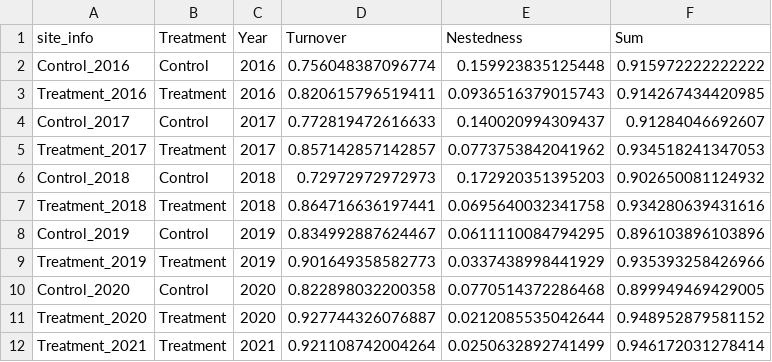
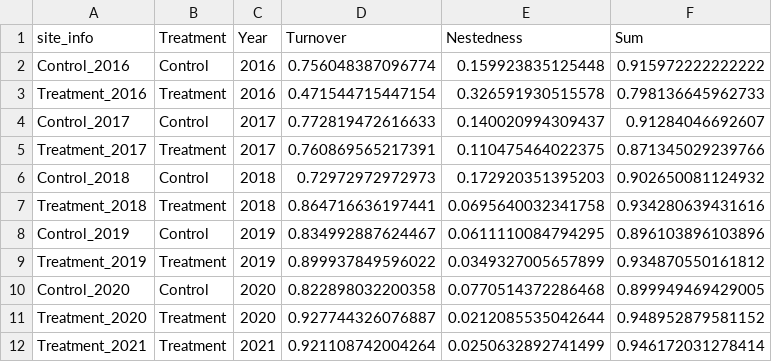
Before and after one commit to cdrobich/long_term_plant_recovery, a CSV file: Data/beta_diversity_table.csv, drawn as a sheet.

```diff
--- a/Data/beta_diversity_table.csv
+++ b/Data/beta_diversity_table.csv
@@ -2,5 +2,5 @@
 "Control_2016","Control","2016",0.756048387096774,0.159923835125448,0.915972222222222
-"Treatment_2016","Treatment","2016",0.820615796519411,0.0936516379015743,0.914267434420985
+"Treatment_2016","Treatment","2016",0.471544715447154,0.326591930515578,0.798136645962733
 "Control_2017","Control","2017",0.772819472616633,0.140020994309437,0.91284046692607
-"Treatment_2017","Treatment","2017",0.857142857142857,0.0773753842041962,0.934518241347053
+"Treatment_2017","Treatment","2017",0.760869565217391,0.110475464022375,0.871345029239766
 "Control_2018","Control","2018",0.72972972972973,0.172920351395203,0.902650081124932
@@ -8,3 +8,3 @@
 "Control_2019","Control","2019",0.834992887624467,0.0611110084794295,0.896103896103896
-"Treatment_2019","Treatment","2019",0.901649358582773,0.0337438998441929,0.935393258426966
+"Treatment_2019","Treatment","2019",0.899937849596022,0.0349327005657899,0.934870550161812
 "Control_2020","Control","2020",0.822898032200358,0.0770514372286468,0.899949469429005
```
Also changed, not shown: Data/plant_alpha_diversity.csv, Data/univariate_summary.csv, 17 other files.
